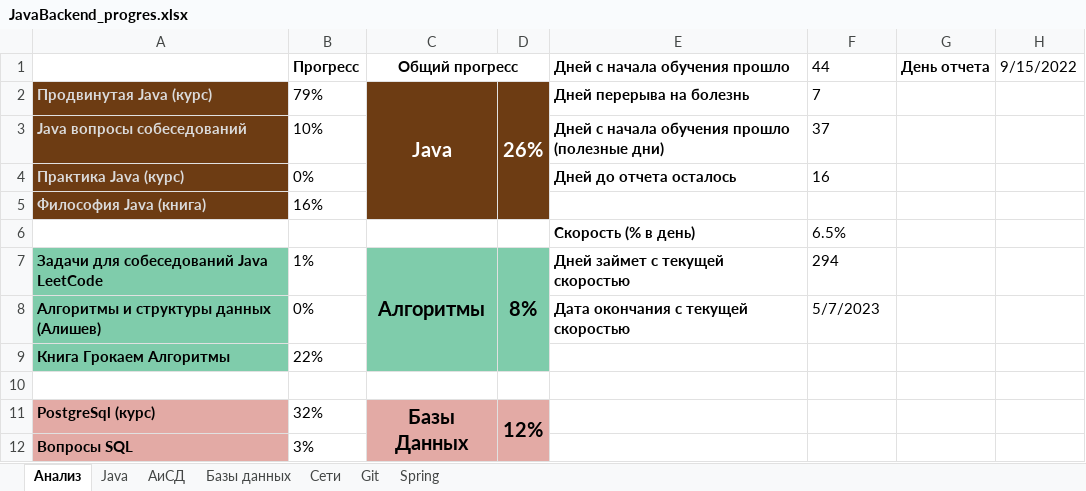
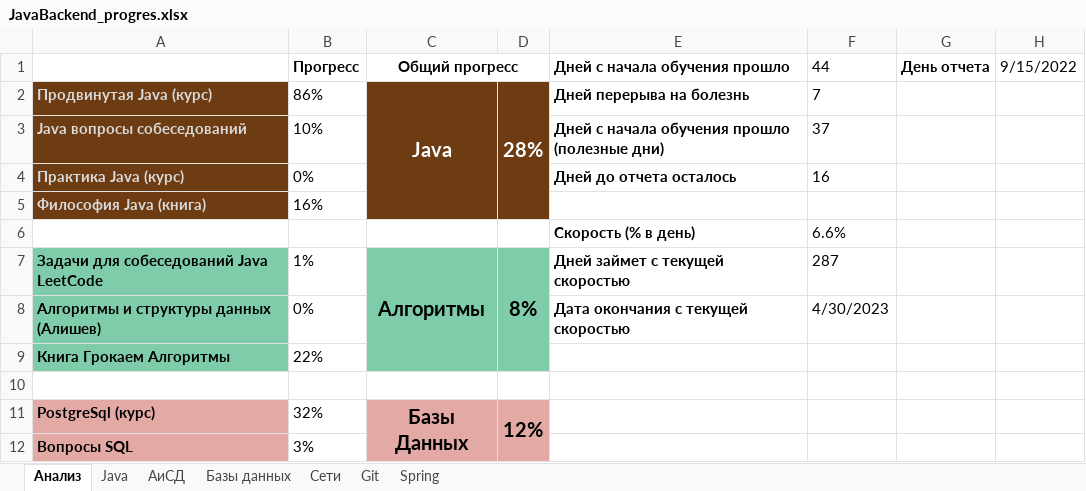
Before and after one commit to Shilaev/Java-Backend, an Excel workbook: JavaBackend_progres.xlsx, sheet Анализ, drawn as a sheet; only a part is shown; values as stored, in another font and other column widths than the file's, no borders; charts and pictures not drawn; the diff names each change by its address in the sheet, - before the commit and + after, or states it on an @@ line.

```diff
--- a/JavaBackend_progres.xlsx (sheet Анализ)
+++ b/JavaBackend_progres.xlsx (sheet Анализ)
-B2 (Прогресс): 79%
+B2 (Прогресс): 86%
-D2: 26%
+D2: 28%
-F6 (44): 6.5%
+F6 (44): 6.6%
-F7 (44): 294
+F7 (44): 287
-F8 (44): 5/7/2023
+F8 (44): 4/30/2023
```
Also changed, not shown: sheet Java, charts or pictures, 3 other files.
